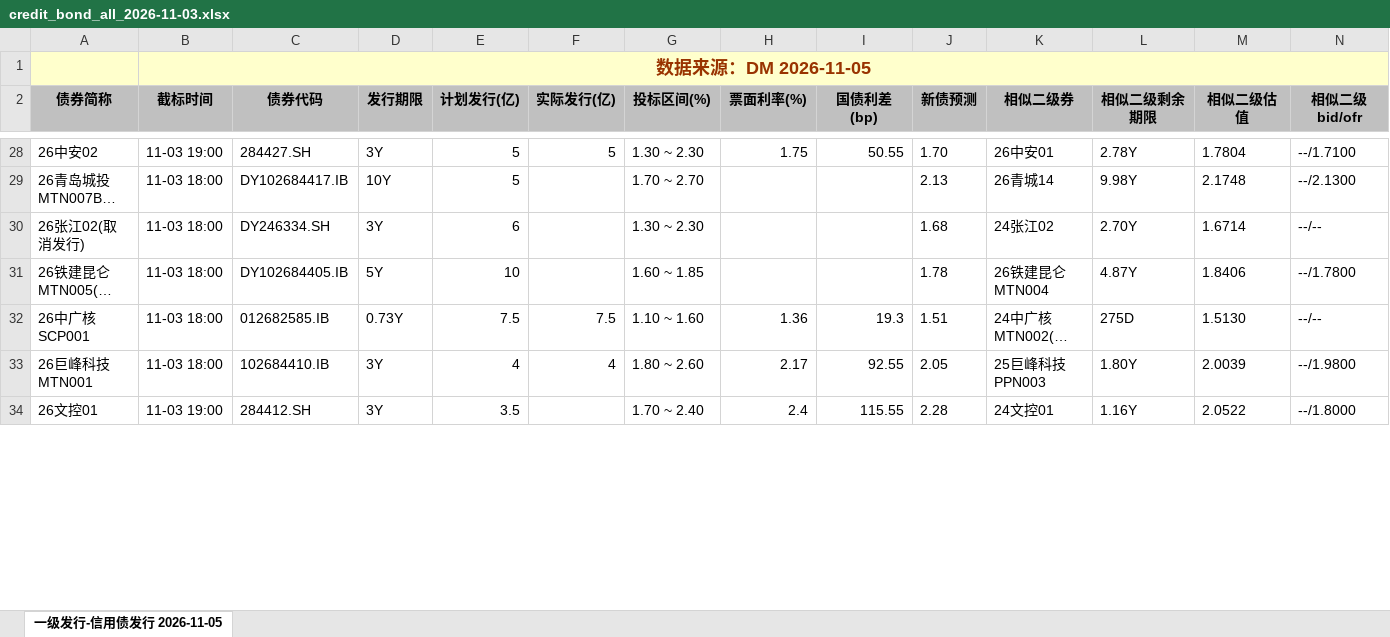
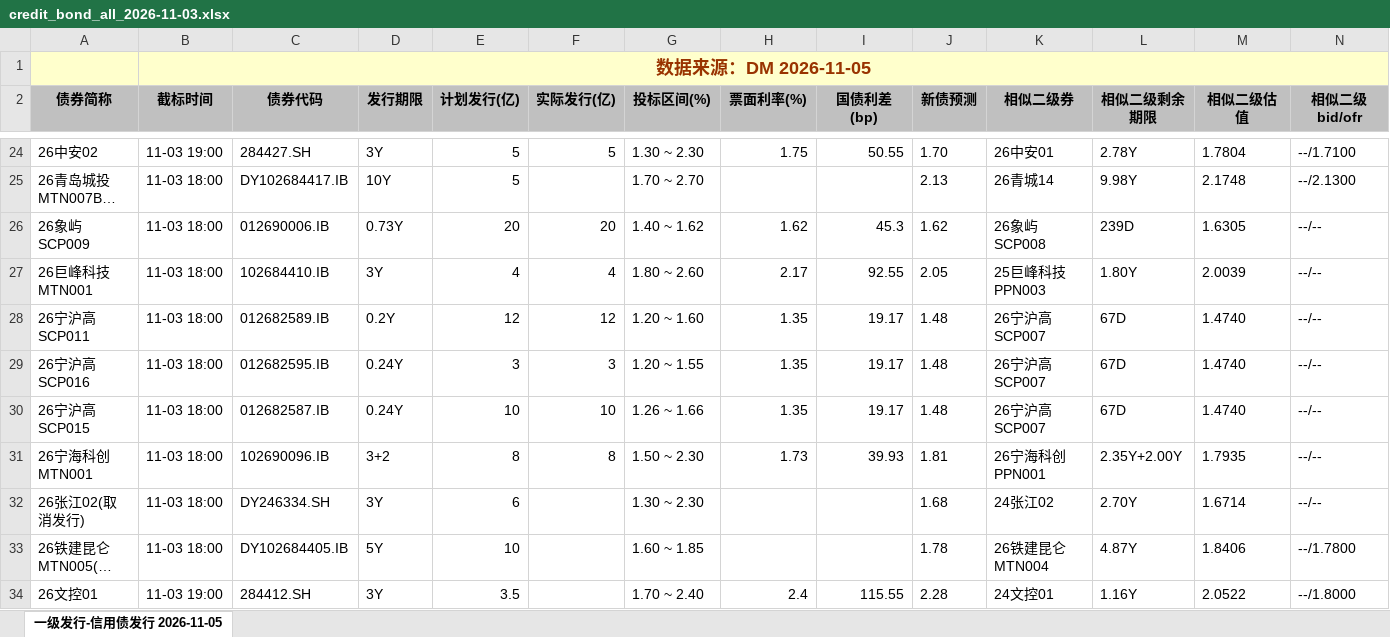
Before and after one commit to geomouse/innodealing-bond-export, an Excel workbook: data/credit_bond_all_2026-11-03.xlsx, sheet 一级发行-信用债发行 2026-11-05, drawn as a sheet; only a part is shown, gaps mark what is left out; long unchanged cells end in …; values as stored, in another font and other column widths than the file's, no borders; charts and pictures not drawn; removed rows and columns are numbered as before the commit, all else as after; rows hold the shown columns only; the diff covers the shown part only; the diff names each change by its address in the sheet, - before the commit and + after, or states it on an @@ line.

```diff
--- a/data/credit_bond_all_2026-11-03.xlsx (sheet 一级发行-信用债发行 2026-11-05)
+++ b/data/credit_bond_all_2026-11-03.xlsx (sheet 一级发行-信用债发行 2026-11-05)
@@ row 24 moved to row 26: 26象屿SCP009 @@
+row 27: 26巨峰科技MTN001 | 11-03 18:00 | 102684410.IB | 3Y | 4 | 4 | 1.80 ~ 2.60 | 2.17 | 92.55 | 2.05 | 25巨峰科技PPN003 | 1.80Y | 2.0039 | --/--
+row 28: 26宁沪高SCP011 | 11-03 18:00 | 012682589.IB | 0.2Y | 12 | 12 | 1.20 ~ 1.60 | 1.35 | 19.17 | 1.48 | 26宁沪高SCP007 | 67D | 1.4740 | --/--
+row 29: 26宁沪高SCP016 | 11-03 18:00 | 012682595.IB | 0.24Y | 3 | 3 | 1.20 ~ 1.55 | 1.35 | 19.17 | 1.48 | 26宁沪高SCP007 | 67D | 1.4740 | --/--
@@ row 9 moved to row 30: 26宁沪高SCP015 @@
+row 31: 26宁海科创MTN001 | 11-03 18:00 | 102690096.IB | 3+2 | 8 | 8 | 1.50 ~ 2.30 | 1.73 | 39.93 | 1.81 | 26宁海科创PPN001 | 2.35Y+2.00Y | 1.7935 | --/--
@@ row 32 moved to row 47: 26中广核SCP001 @@
-row 33: 26巨峰科技MTN001 | 11-03 18:00 | 102684410.IB | 3Y | 4 | 4 | 1.80 ~ 2.60 | 2.17 | 92.55 | 2.05 | 25巨峰科技PPN003 | 1.80Y | 2.0039 | --/1.9800
```
Also changed, not shown: 3 removed rows, 1 moved row and 13 edited cells elsewhere in this sheet, data/credit_bond_2026-11-02.xlsx, data/credit_bond_all_2026-11-02.xlsx, 9 other files.
